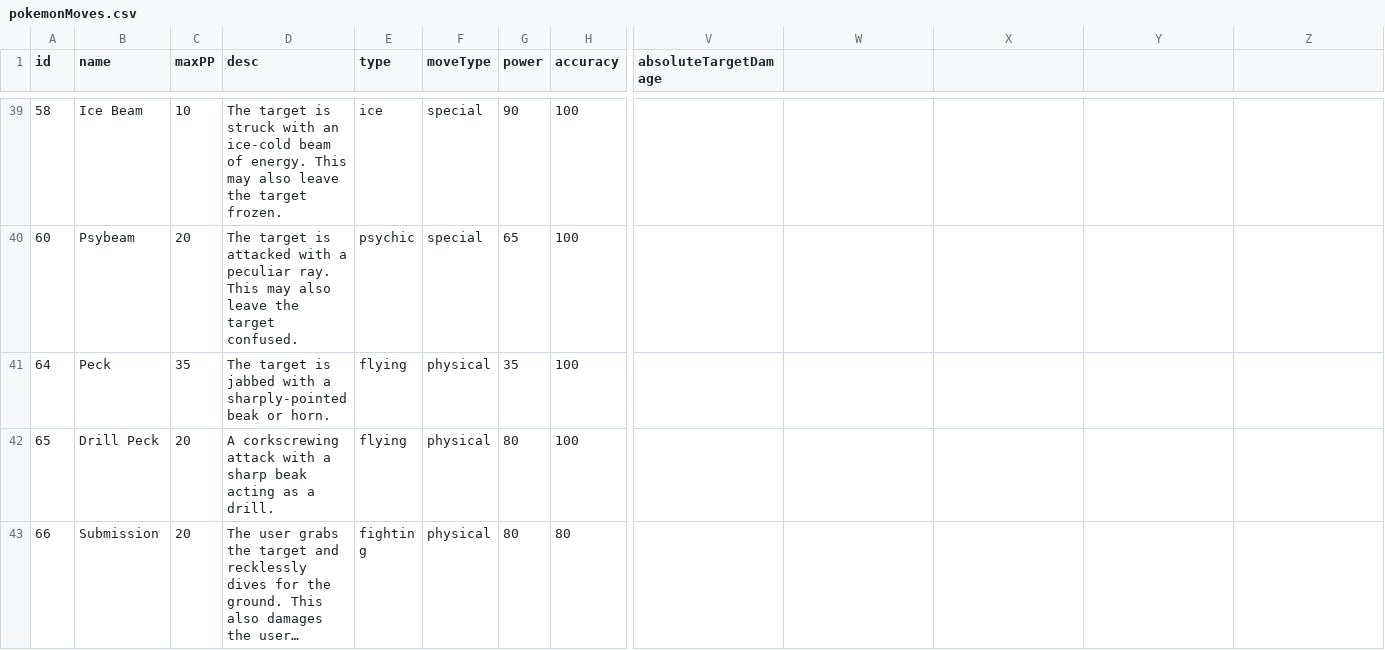
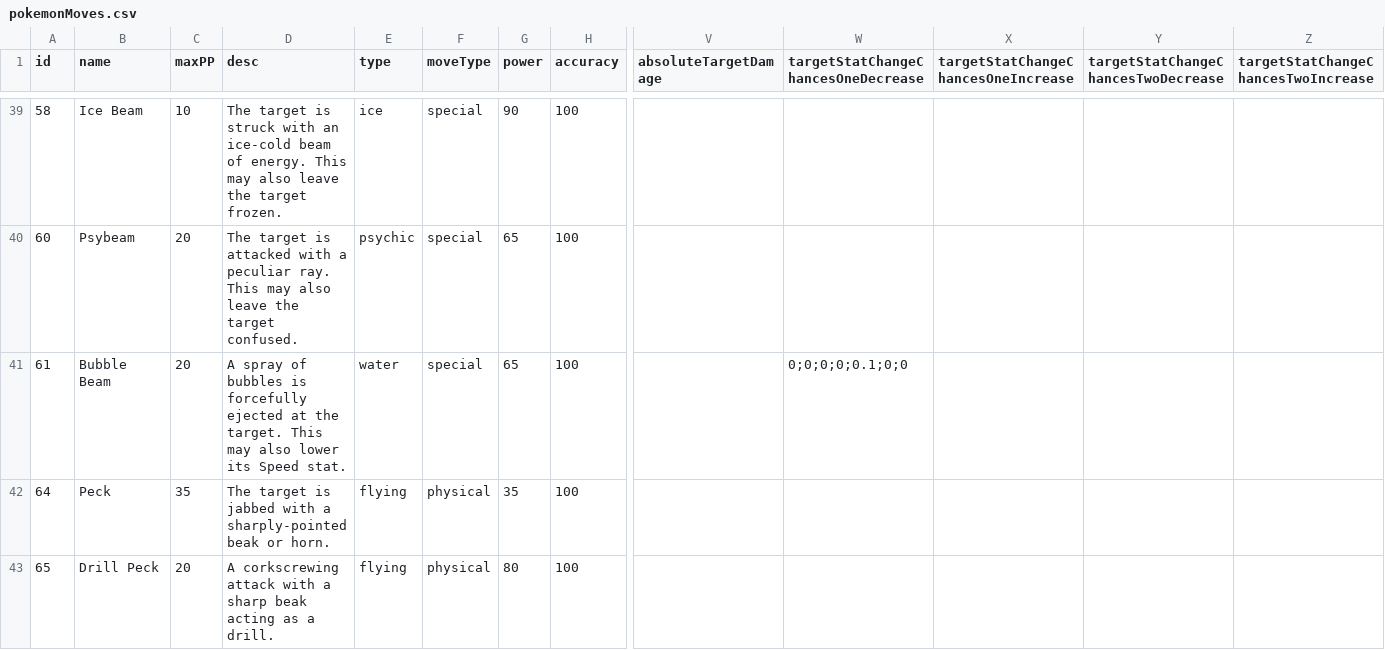
Before and after one commit to ofsouzap/PokemonObsidian, a CSV file: Assets/Resources/Data/pokemonMoves.csv, drawn as a sheet; only a part is shown, gaps mark what is left out; the shorter side is filled out with more unchanged rows; long unchanged cells end in …; rows hold the shown columns only; the diff names each change by its address in the sheet, - before the commit and + after, or states it on an @@ line.

Commit message:
PokemonMove stat change chances

```diff
--- a/Assets/Resources/Data/pokemonMoves.csv
+++ b/Assets/Resources/Data/pokemonMoves.csv
-W1: (empty)
+W1: targetStatChangeChancesOneDecrease
-X1: (empty)
+X1: targetStatChangeChancesOneIncrease
-Y1: (empty)
+Y1: targetStatChangeChancesTwoDecrease
-Z1: (empty)
+Z1: targetStatChangeChancesTwoIncrease
+row 41: 61 | Bubble Beam | 20 | A spray of bubbles is forcefully ejected at the target. This may also lower its Speed stat. | water | special | 65 | 100 |  | 0;0;0;0;0.1;0;0
```
Also changed, not shown: 6 other files.
